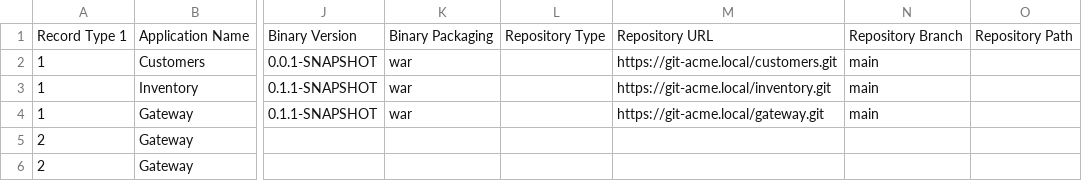
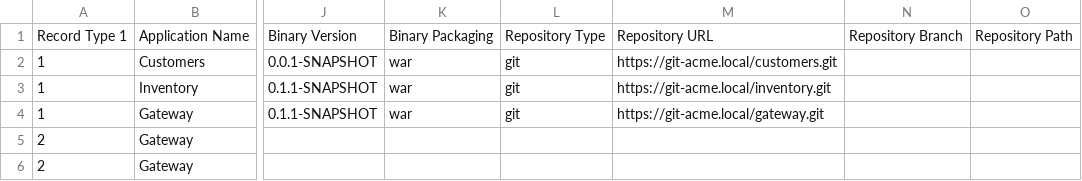
Before and after one commit to konveyor/tackle2-ui, a CSV file: pkg/client/public/template_application_import.csv, drawn as a sheet; only a part is shown, gaps mark what is left out; the diff names each change by its address in the sheet, - before the commit and + after, or states it on an @@ line.

Commit message:
Re-add git to sample csv

```diff
--- a/pkg/client/public/template_application_import.csv
+++ b/pkg/client/public/template_application_import.csv
-L2:L4: (empty)
+L2:L4: git
-N2:N4: main
+N2:N4: (empty)
```
